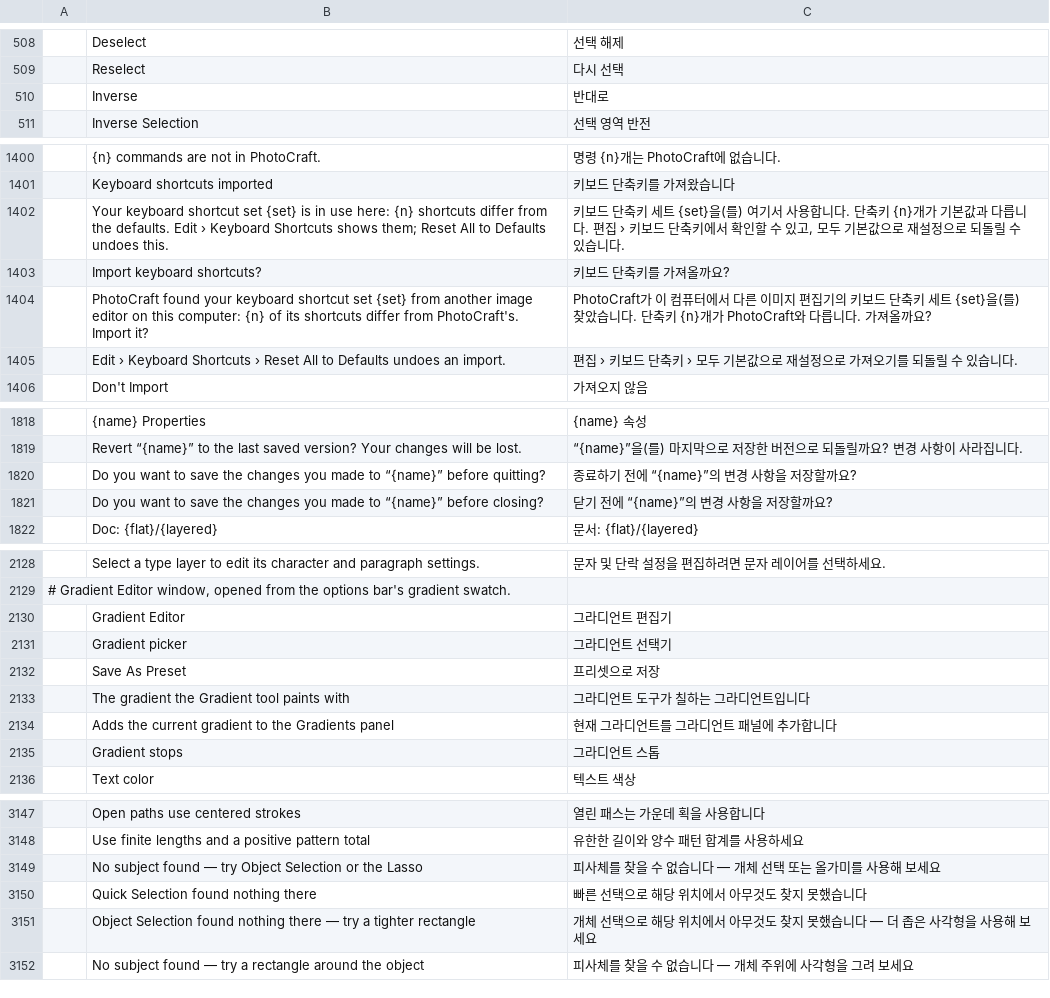
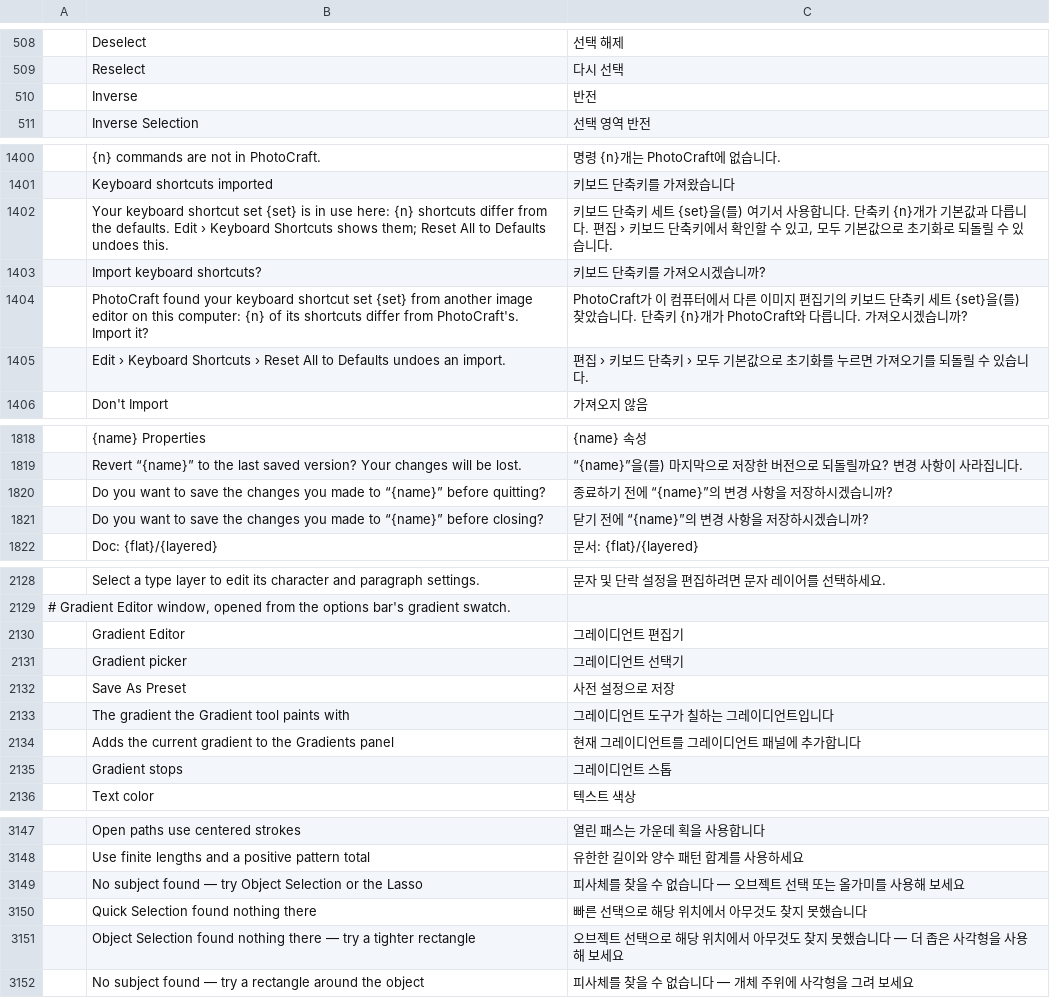
Before and after one commit to 00xJS/photocraft, a TSV file: crates/ui-egui/src/i18n/ko.tsv, drawn as a sheet; only a part is shown, gaps mark what is left out; the diff covers the shown part only; the diff names each change by its address in the sheet, - before the commit and + after, or states it on an @@ line.

```diff
--- a/crates/ui-egui/src/i18n/ko.tsv
+++ b/crates/ui-egui/src/i18n/ko.tsv
-C510: 반대로
+C510: 반전
-C1402: …값으로 재설정으로 되돌…
+C1402: …값으로 초기화로 되돌…
-C1403: 키보드 단축키를 가져올까요?
+C1403: 키보드 단축키를 가져오시겠습니까?
-C1404: …다. 가져올까요?
+C1404: …다. 가져오시겠습니까?
-C1405: …값으로 재설정으로 가져오…
+C1405: …값으로 초기화를 누르면 가져오…
-C1820: 종료하기 전에 “{name}”의 변경 사항을 저장할까요?
+C1820: 종료하기 전에 “{name}”의 변경 사항을 저장하시겠습니까?
-C1821: 닫기 전에 “{name}”의 변경 사항을 저장할까요?
+C1821: 닫기 전에 “{name}”의 변경 사항을 저장하시겠습니까?
-C2130: 그라디언트 편집기
+C2130: 그레이디언트 편집기
-C2131: 그라디언트 선택기
+C2131: 그레이디언트 선택기
-C2132: 프리셋으로 저장
+C2132: 사전 설정으로 저장
-C2133: 그라디언트 도구가 칠하는 그라디언트입니다
+C2133: 그레이디언트 도구가 칠하는 그레이디언트입니다
-C2134: 현재 그라디언트를 그라디언트 패널에 추가합니다
+C2134: 현재 그레이디언트를 그레이디언트 패널에 추가합니다
-C2135: 그라디언트 스톱
+C2135: 그레이디언트 스톱
-C3149: 피사체를 찾을 수 없습니다 — 개체 선택 또는 올가미를 사용해 보세요
+C3149: 피사체를 찾을 수 없습니다 — 오브젝트 선택 또는 올가미를 사용해 보세요
-C3151: 개체 선택으…
+C3151: 오브젝트 선택으…
```
Also changed, not shown: 3 edited cells elsewhere in this file.
